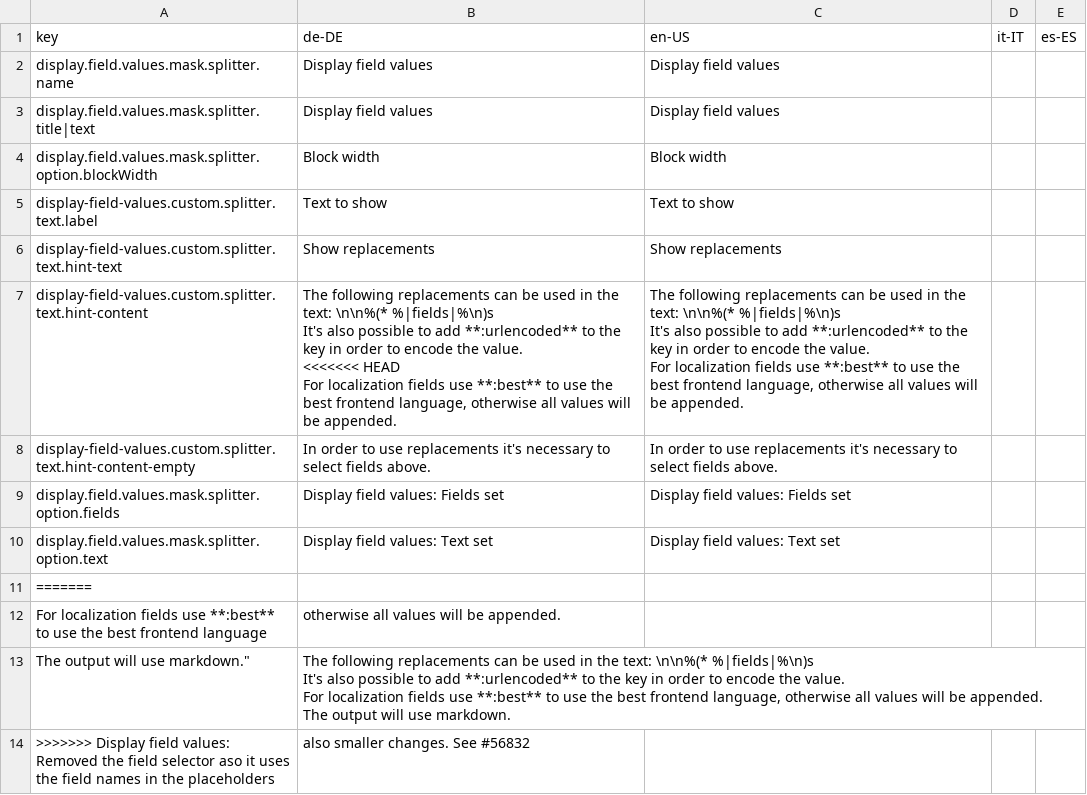
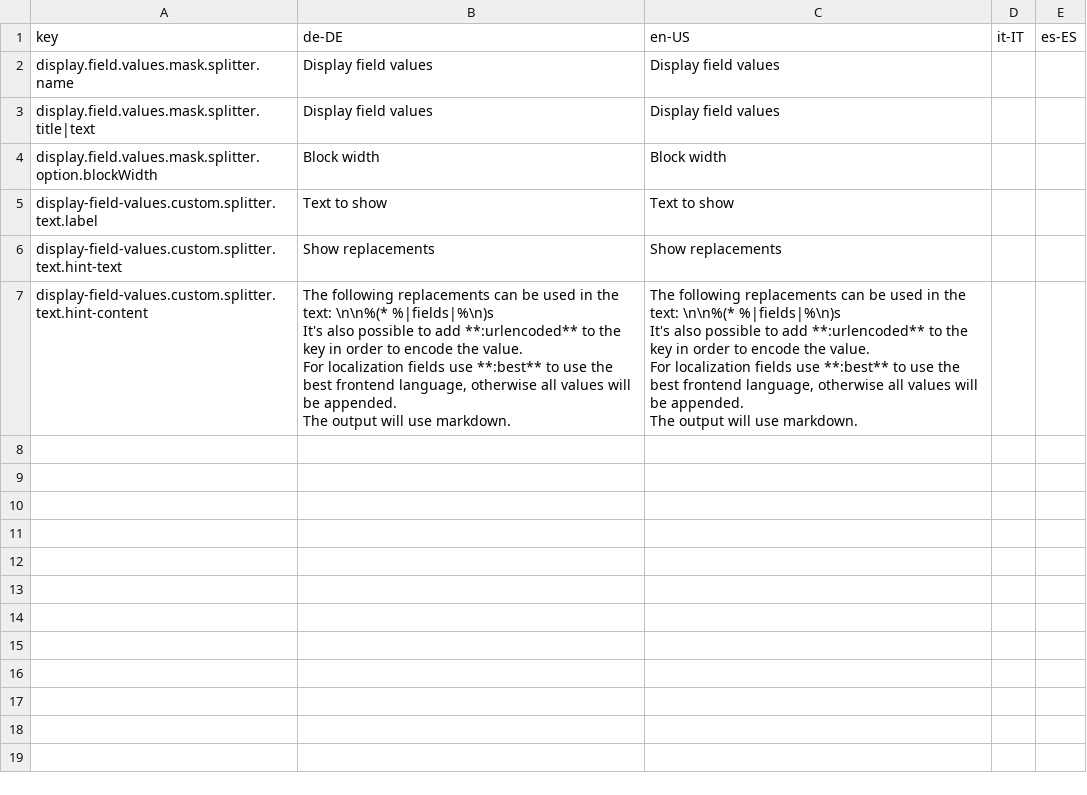
Before and after one commit to programmfabrik/easydb-display-field-values-plugin, a CSV file: l10n/easydb-display-field-values.csv, drawn as a sheet.

Commit message:
Updated csv keys

```diff
--- a/l10n/easydb-display-field-values.csv
+++ b/l10n/easydb-display-field-values.csv
@@ -6,23 +6,14 @@ display-field-values.custom.splitter.text.label,Text to show,Text to show,,
 display-field-values.custom.splitter.text.hint-text,Show replacements,Show replacements,,
-display-field-values.custom.splitter.text.hint-content,"The following replacements can be used in the text: \n\n%(* %|fields|%\n)s
-
-It's also possible to add **:urlencoded** to the key in order to encode the value.
-
-<<<<<<< HEAD
-For localization fields use **:best** to use the best frontend language, otherwise all values will be appended.","The following replacements can be used in the text: \n\n%(* %|fields|%\n)s
-
-It's also possible to add **:urlencoded** to the key in order to encode the value.
-
-For localization fields use **:best** to use the best frontend language, otherwise all values will be appended.",,
-display-field-values.custom.splitter.text.hint-content-empty,In order to use replacements it's necessary to select fields above.,In order to use replacements it's necessary to select fields above.,,
-display.field.values.mask.splitter.option.fields,Display field values: Fields set,Display field values: Fields set,,
-display.field.values.mask.splitter.option.text,Display field values: Text set,Display field values: Text set,,
-=======
-For localization fields use **:best** to use the best frontend language, otherwise all values will be appended.
-The output will use markdown.","The following replacements can be used in the text: \n\n%(* %|fields|%\n)s
-
-It's also possible to add **:urlencoded** to the key in order to encode the value.
-
-For localization fields use **:best** to use the best frontend language, otherwise all values will be appended.
-The output will use markdown.",,
->>>>>>> Display field values: Removed the field selector aso it uses the field names in the placeholders, also smaller changes. See #56832
+display-field-values.custom.splitter.text.hint-content,"The following replacements can be used in the text: \n\n%(* %|fields|%\n)s
+
+It's also possible to add **:urlencoded** to the key in order to encode the value.
+
+For localization fields use **:best** to use the best frontend language, otherwise all values will be appended.
+
+The output will use markdown.","The following replacements can be used in the text: \n\n%(* %|fields|%\n)s
+
+It's also possible to add **:urlencoded** to the key in order to encode the value.
+
+For localization fields use **:best** to use the best frontend language, otherwise all values will be appended.
+
+The output will use markdown.",,
```
